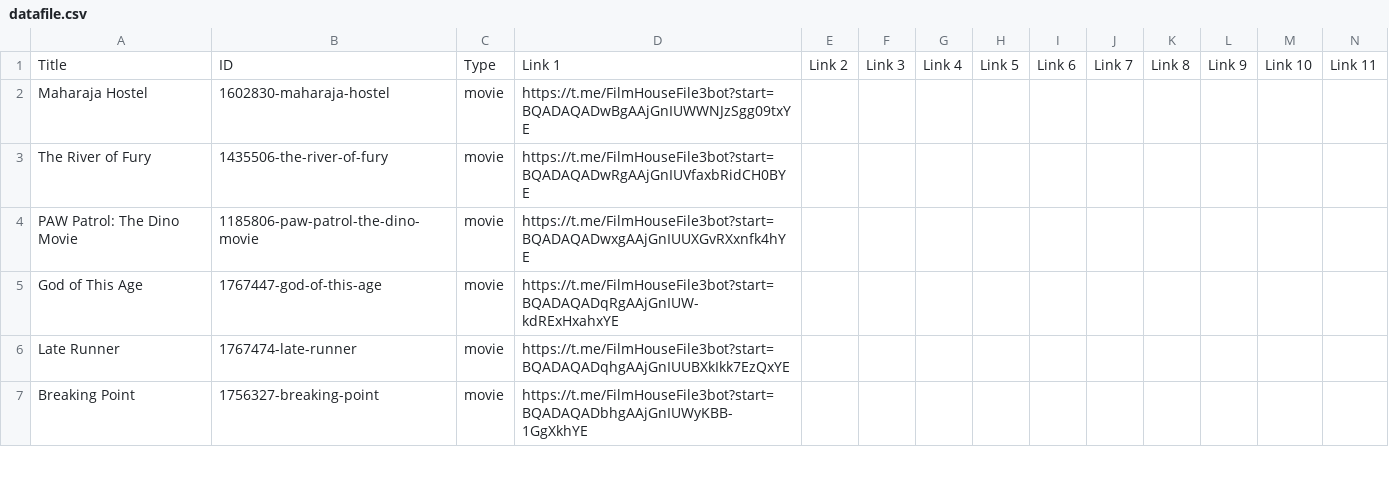
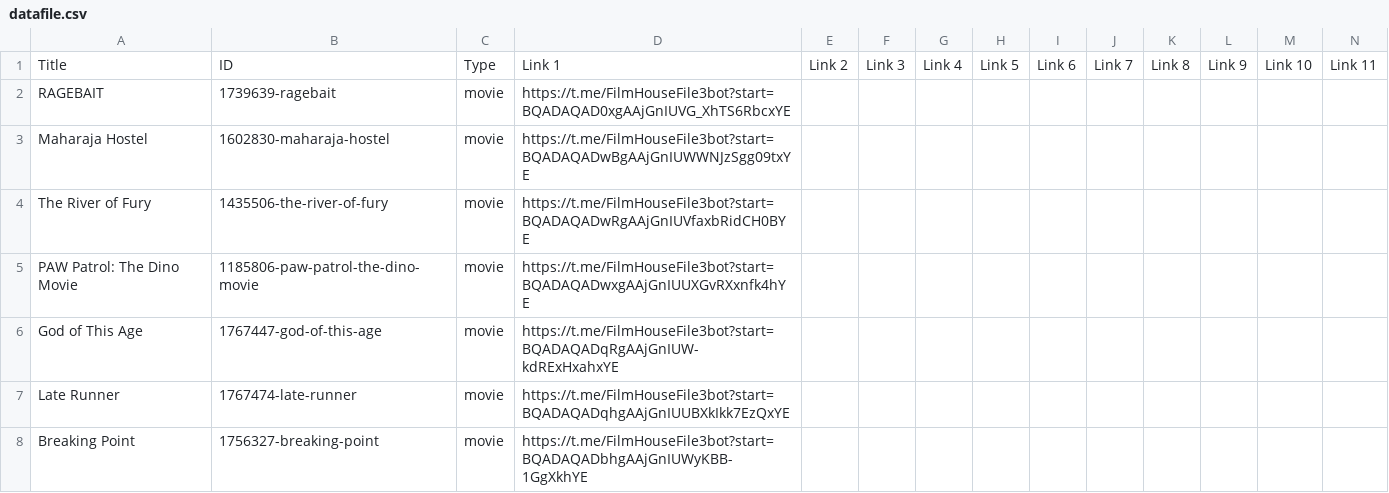
Before and after one commit to dans123456/filmhouse, a CSV file: MOVIE/Data/datafile.csv, drawn as a sheet; only a part is shown; rows hold the shown columns only; the diff names each change by its address in the sheet, - before the commit and + after, or states it on an @@ line.

Commit message:
Update catalog (datafile.csv) from Film House Admin Panel

```diff
--- a/MOVIE/Data/datafile.csv
+++ b/MOVIE/Data/datafile.csv
+row 2: RAGEBAIT | 1739639-ragebait | movie | https://t.me/FilmHouseFile3bot?start=BQADAQAD0xgAAjGnIUVG_XhTS6RbcxYE
```
